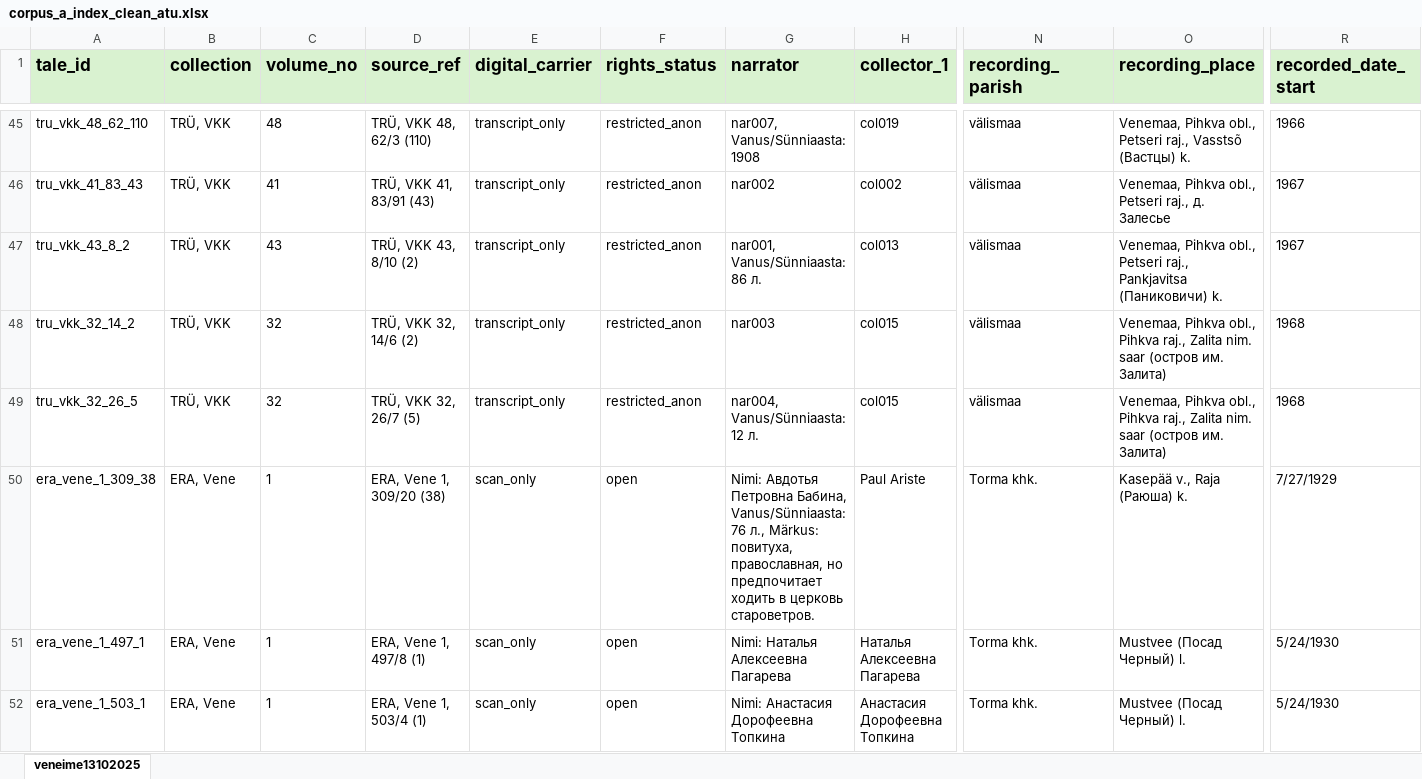
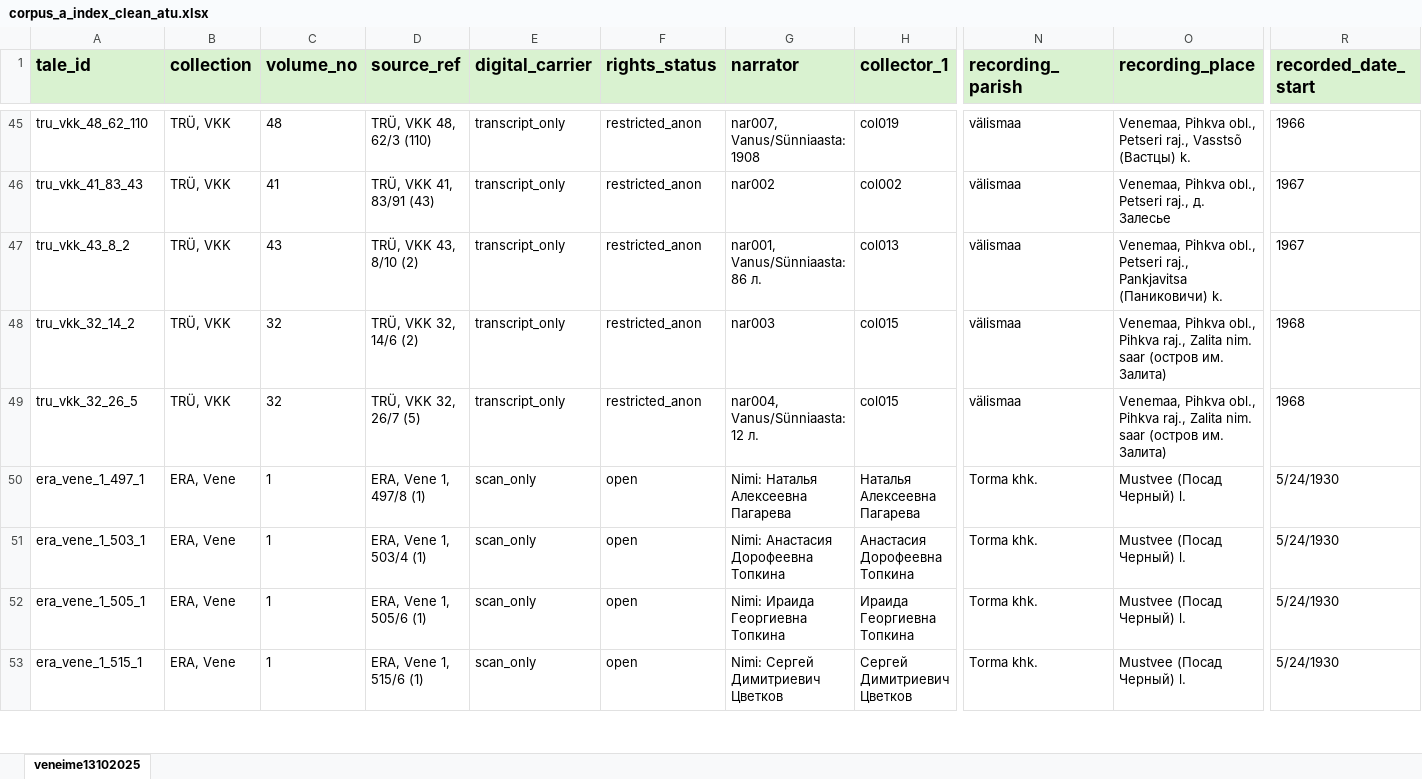
Before and after one commit to eugeniavd/magic_tagger, an Excel workbook: data/index/corpus_a_index_clean_atu.xlsx, sheet veneime13102025, drawn as a sheet; only a part is shown, gaps mark what is left out; the shorter side is filled out with more unchanged rows; values as stored, in another font and other column widths than the file's, no borders; rows hold the shown columns only; the diff names each change by its address in the sheet, - before the commit and + after, or states it on an @@ line.

```diff
--- a/data/index/corpus_a_index_clean_atu.xlsx (sheet veneime13102025)
+++ b/data/index/corpus_a_index_clean_atu.xlsx (sheet veneime13102025)
-row 50: era_vene_1_309_38 | ERA, Vene | 1 | ERA, Vene 1, 309/20 (38) | scan_only | open | Nimi: Авдотья Петровна Бабина, Vanus/Sünniaasta: 76 л., Märkus: повитуха, православная, но предпочитает ходить в церковь староветров. | Paul Ariste | Torma khk. | Kasepää v., Raja (Раюша) k. | 7/27/1929
```
Also changed, not shown: data/index/corpus_a_index.xlsx, 5 other files.
